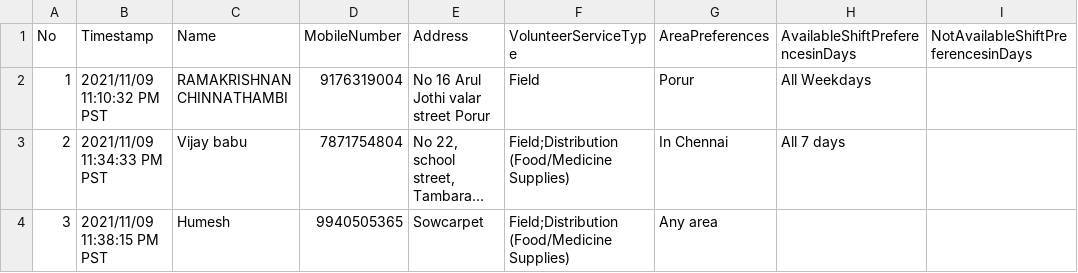
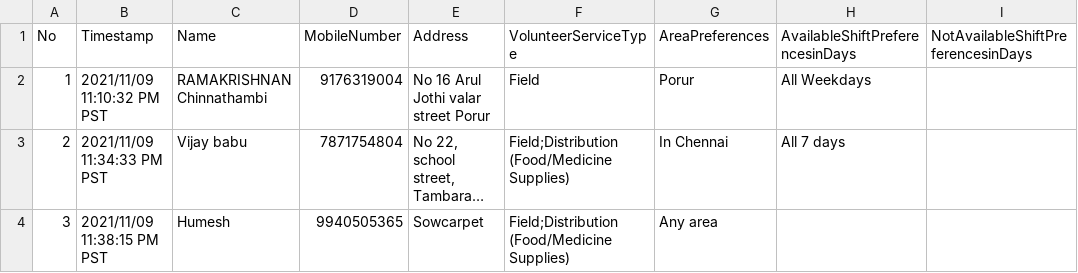
Before and after one commit to seamano/chennaifloods2021, a CSV file: ChennaiFloodsVolunteers2021.csv, drawn as a sheet; only a part is shown; long unchanged cells end in …; the diff names each change by its address in the sheet, - before the commit and + after, or states it on an @@ line.

Commit message:
testing

```diff
--- a/ChennaiFloodsVolunteers2021.csv
+++ b/ChennaiFloodsVolunteers2021.csv
-C2 (Name): RAMAKRISHNAN CHINNATHAMBI
+C2 (Name): RAMAKRISHNAN Chinnathambi
```
